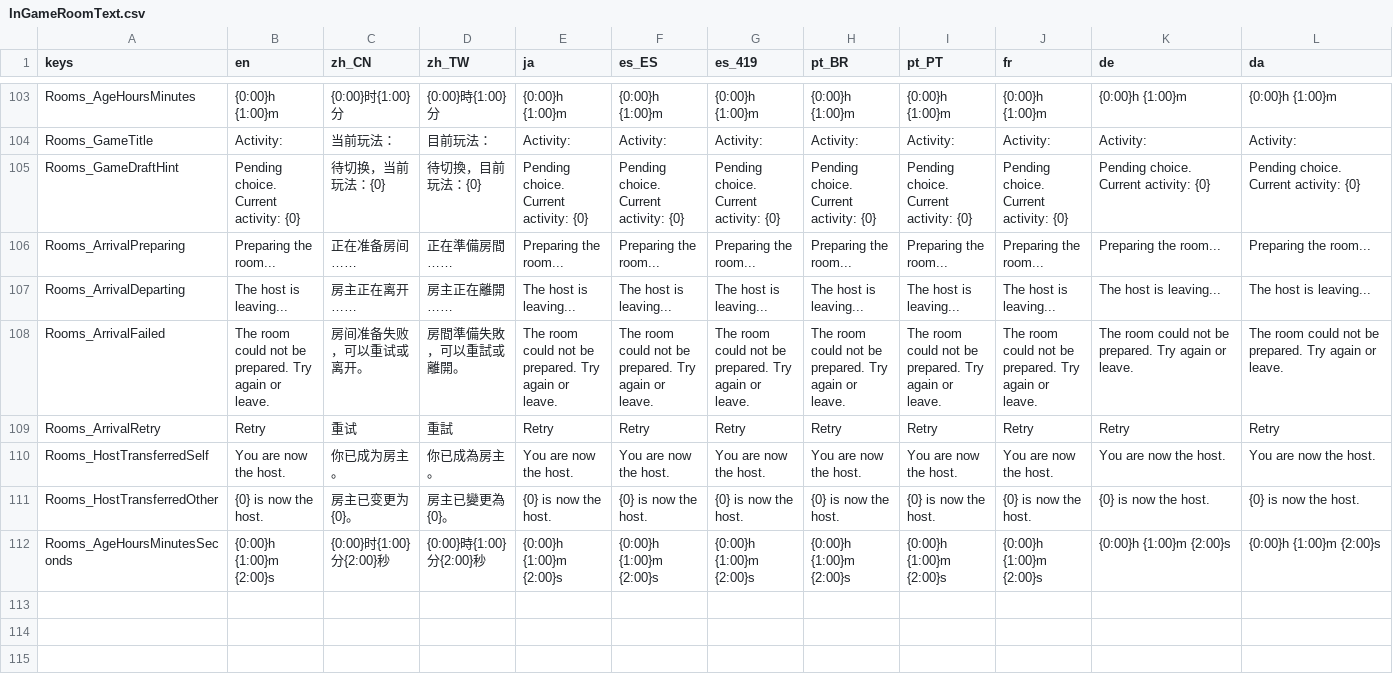
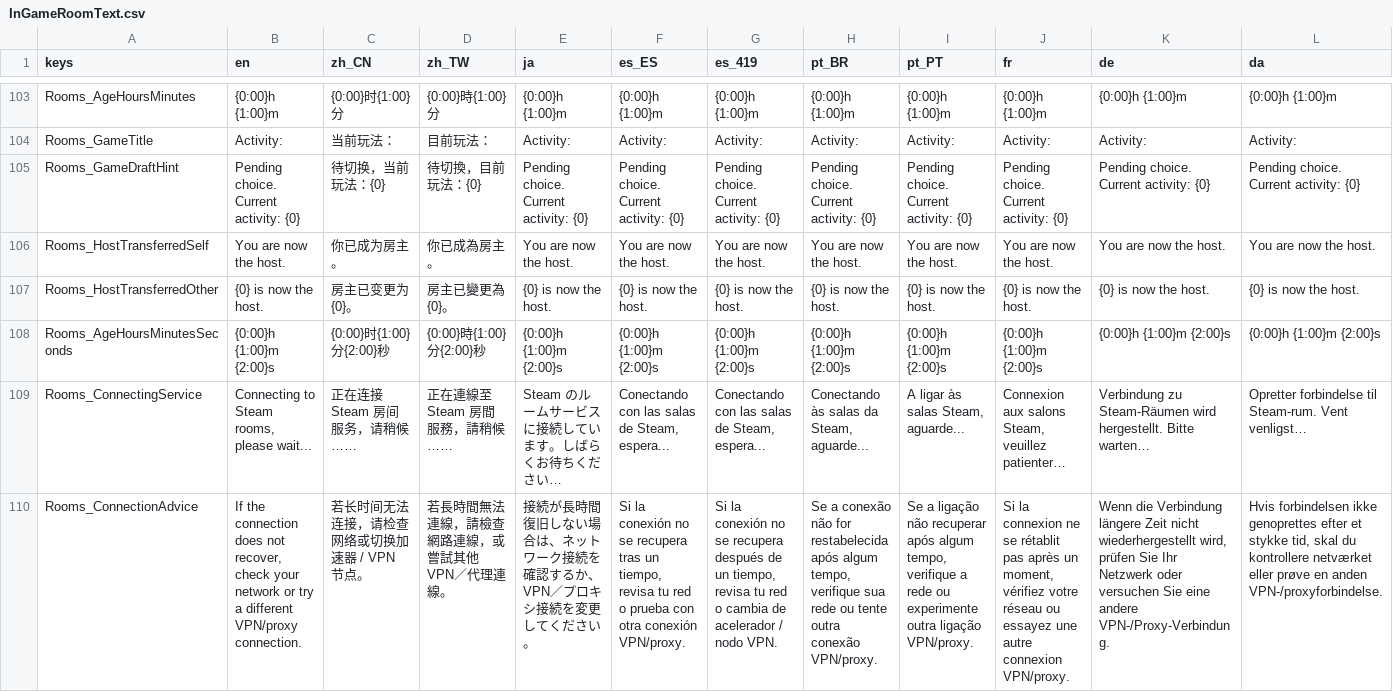
Before and after one commit to SeananTQ/lucky-dog-pub-2026, a CSV file: lucky-dog-rise/Scenes/Rooms/InGameRoomText.csv, drawn as a sheet; only a part is shown, gaps mark what is left out; removed rows and columns are numbered as before the commit, all else as after; rows hold the shown columns only; the diff names each change by its address in the sheet, - before the commit and + after, or states it on an @@ line.

Commit message:
fix(rooms): 优化陪伴房间交接重试与断网等待体验
将创建、初始化、公开及真实成员提交移到机器人房主退场之前，退场结束只更新本地展示，避免失败后房主重新出现。

短暂失败按 5/15/30/60 秒静默退避重试，持续失败或服务不可用时以 Steam 加载页替换房间界面，并显示多语言网络提示。恢复后沿用原陪伴角色和房主自动继续，保留临时 30 秒观察时间。

完善首帧前断网、服务更换、取消、迟到回调、退场中真人加入和提交后断联的处理；同步需求文档及既有回归检查。

验证：完整 RoomLab 和实际主场景房主交接回归通过；Debug、ExportRelease 及剥离房间后的 Demo Debug/ExportRelease 编译通过。已检查等待页与观察阶段截图；真实 Steam 断网恢复仍待联调。

```diff
--- a/lucky-dog-rise/Scenes/Rooms/InGameRoomText.csv
+++ b/lucky-dog-rise/Scenes/Rooms/InGameRoomText.csv
-row 106: Rooms_ArrivalPreparing | Preparing the room... | 正在准备房间…… | 正在準備房間…… | Preparing the room... | Preparing the room... | Preparing the room... | Preparing the room... | Preparing the room... | Preparing the room... | Preparing the room... | Preparing the room...
-row 107: Rooms_ArrivalDeparting | The host is leaving... | 房主正在离开…… | 房主正在離開…… | The host is leaving... | The host is leaving... | The host is leaving... | The host is leaving... | The host is leaving... | The host is leaving... | The host is leaving... | The host is leaving...
-row 108: Rooms_ArrivalFailed | The room could not be prepared. Try again or leave. | 房间准备失败，可以重试或离开。 | 房間準備失敗，可以重試或離開。 | The room could not be prepared. Try again or leave. | The room could not be prepared. Try again or leave. | The room could not be prepared. Try again or leave. | The room could not be prepared. Try again or leave. | The room could not be prepared. Try again or leave. | The room could not be prepared. Try again or leave. | The room could not be prepared. Try again or leave. | The room could not be prepared. Try again or leave.
-row 109: Rooms_ArrivalRetry | Retry | 重试 | 重試 | Retry | Retry | Retry | Retry | Retry | Retry | Retry | Retry
+row 109: Rooms_ConnectingService | Connecting to Steam rooms, please wait... | 正在连接 Steam 房间服务，请稍候…… | 正在連線至 Steam 房間服務，請稍候…… | Steam のルームサービスに接続しています。しばらくお待ちください… | Conectando con las salas de Steam, espera... | Conectando con las salas de Steam, espera... | Conectando às salas da Steam, aguarde... | A ligar às salas Steam, aguarde... | Connexion aux salons Steam, veuillez patienter… | Verbindung zu Steam-Räumen wird hergestellt. Bitte warten… | Opretter forbindelse til Steam-rum. Vent venligst…
+row 110: Rooms_ConnectionAdvice | If the connection does not recover, check your network or try a different VPN/proxy connection. | 若长时间无法连接，请检查网络或切换加速器 / VPN 节点。 | 若長時間無法連線，請檢查網路連線，或嘗試其他 VPN／代理連線。 | 接続が長時間復旧しない場合は、ネットワーク接続を確認するか、VPN／プロキシ接続を変更してください。 | Si la conexión no se recupera tras un tiempo, revisa tu red o prueba con otra conexión VPN/proxy. | Si la conexión no se recupera después de un tiempo, revisa tu red o cambia de acelerador / nodo VPN. | Se a conexão não for restabelecida após algum tempo, verifique sua rede ou tente outra conexão VPN/proxy. | Se a ligação não recuperar após algum tempo, verifique a rede ou experimente outra ligação VPN/proxy. | Si la connexion ne se rétablit pas après un moment, vérifiez votre réseau ou essayez une autre connexion VPN/proxy. | Wenn die Verbindung längere Zeit nicht wiederhergestellt wird, prüfen Sie Ihr Netzwerk oder versuchen Sie eine andere VPN-/Proxy-Verbindung. | Hvis forbindelsen ikke genoprettes efter et stykke tid, skal du kontrollere netværket eller prøve en anden VPN-/proxyforbindelse.
```
Also changed, not shown: 13 other files.
